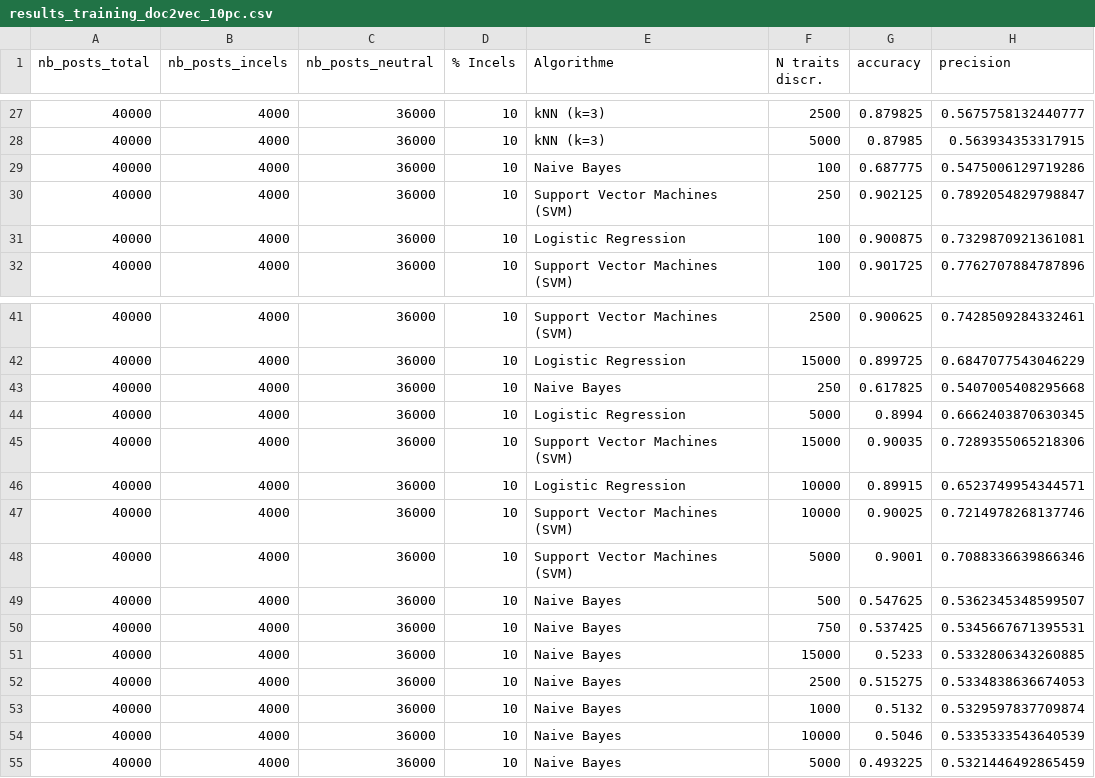
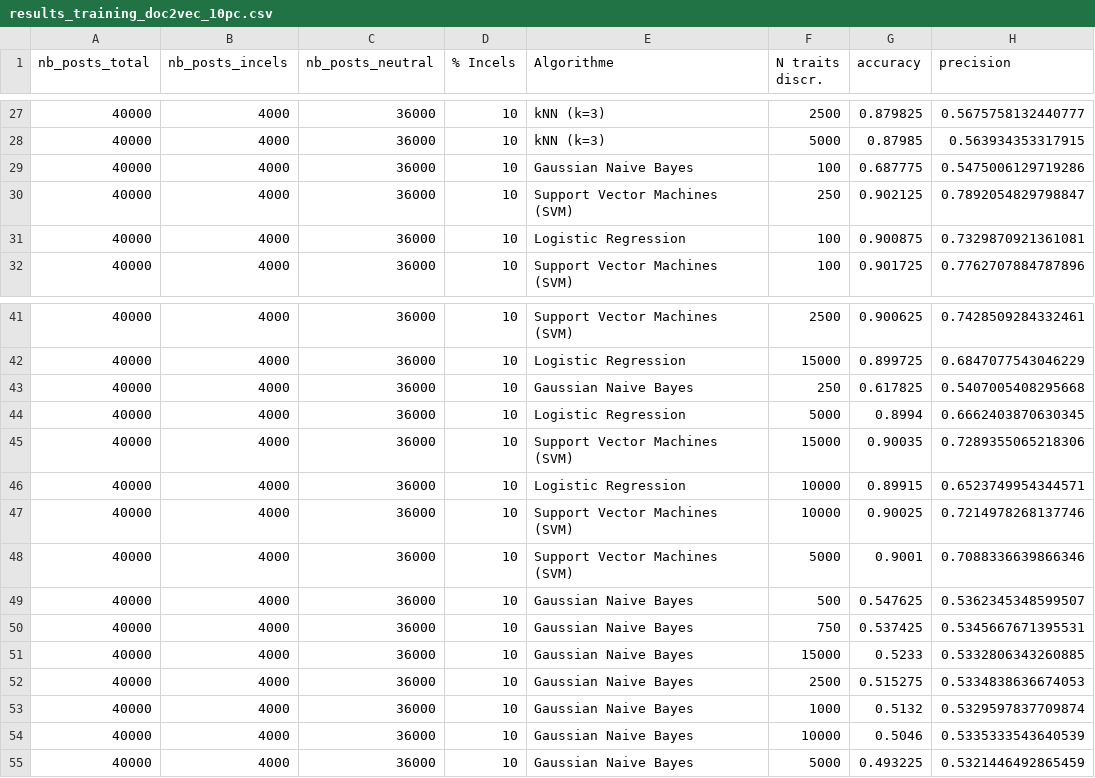
Before and after one commit to CamilleDemers/incels-detection-reddit, a CSV file: 3-results/results_training_doc2vec_10pc.csv, drawn as a sheet; only a part is shown, gaps mark what is left out; the diff names each change by its address in the sheet, - before the commit and + after, or states it on an @@ line.

Commit message:
Précisé le type de classifieur naive bayes utilisé avec doc2vec

```diff
--- a/3-results/results_training_doc2vec_10pc.csv
+++ b/3-results/results_training_doc2vec_10pc.csv
-E29 (Algorithme): Naive Bayes
+E29 (Algorithme): Gaussian Naive Bayes
-E43 (Algorithme): Naive Bayes
+E43 (Algorithme): Gaussian Naive Bayes
-E49:E55 (Algorithme): Naive Bayes
+E49:E55 (Algorithme): Gaussian Naive Bayes
```
Also changed, not shown: 3-results/results_training_doc2vec_20pc.csv, 3-results/results_training_doc2vec_30pc.csv, 6 other files.
